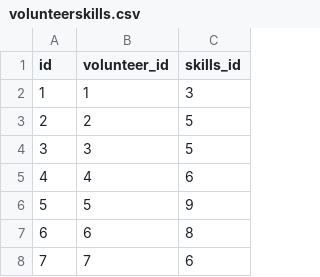
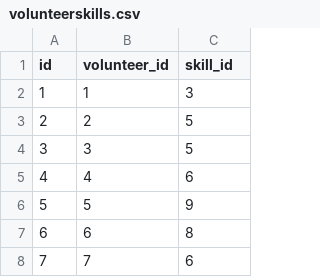
Before and after one commit to volunteers-for-city-projects/volunteers-backend, a CSV file: backend/data/volunteerskills.csv, drawn as a sheet; only a part is shown.

```diff
--- a/backend/data/volunteerskills.csv
+++ b/backend/data/volunteerskills.csv
@@ -1,2 +1,2 @@
-id,volunteer_id,skills_id
+id,volunteer_id,skill_id
 1,1,3
```
Also changed, not shown: backend/data/projects.csv, 43 other files.
